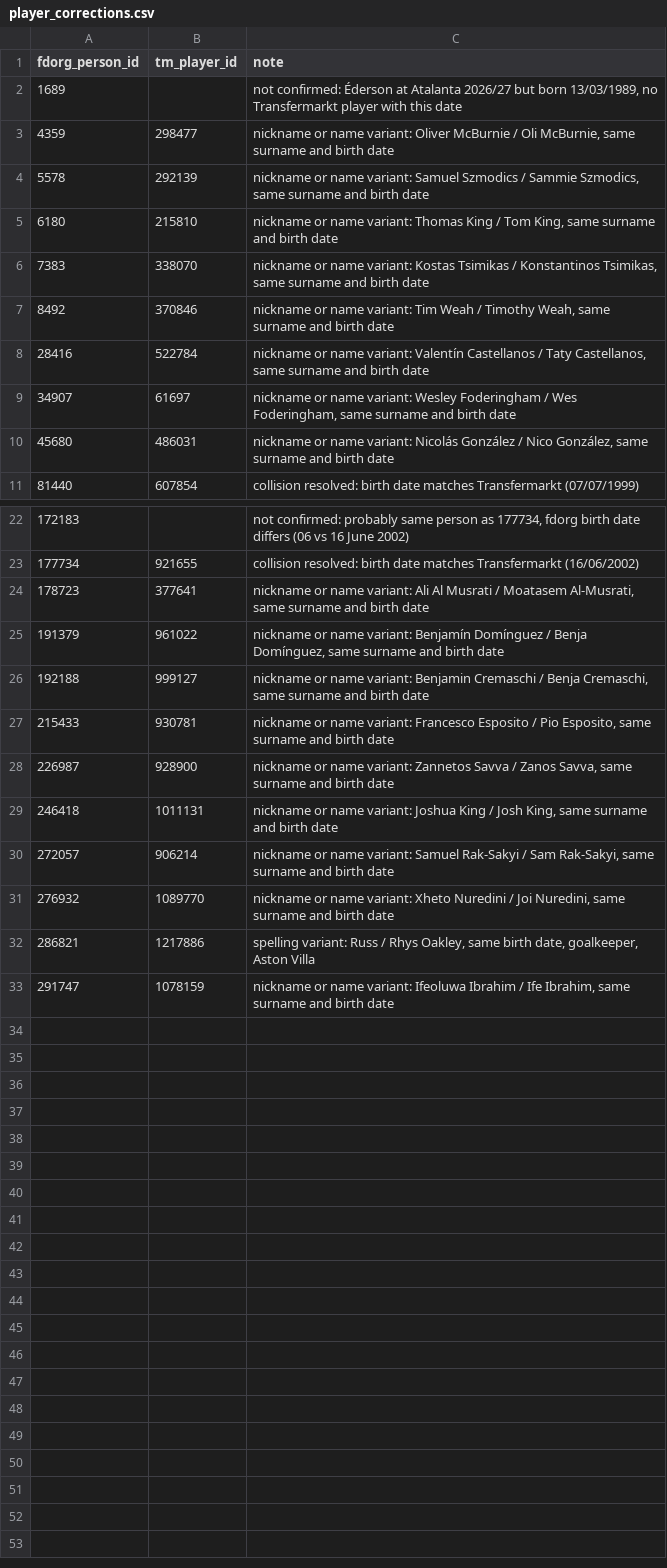
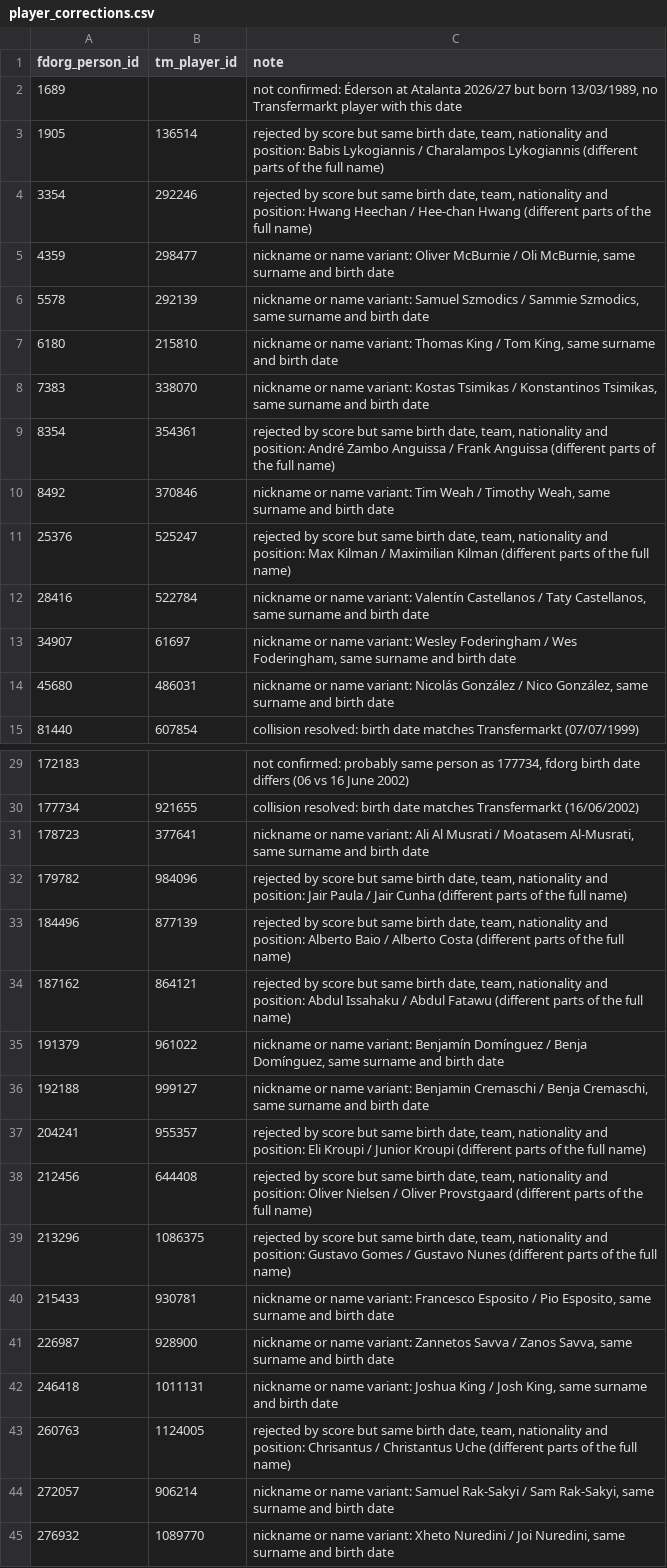
Before and after one commit to fedepetr/football-data-platform, a CSV file: dbt/seeds/player_corrections.csv, drawn as a sheet; only a part is shown, gaps mark what is left out; the shorter side is filled out with more unchanged rows; the diff covers the shown part only.

Commit message:
feat: flag rejected player matches with same birth date and team for review

```diff
--- a/dbt/seeds/player_corrections.csv
+++ b/dbt/seeds/player_corrections.csv
@@ -2,2 +2,4 @@ fdorg_person_id,tm_player_id,note
 1689,,"not confirmed: Éderson at Atalanta 2026/27 but born 13/03/1989, no Transfermarkt player with this date"
+1905,136514,"rejected by score but same birth date, team, nationality and position: Babis Lykogiannis / Charalampos Lykogiannis (different parts of the full name)"
+3354,292246,"rejected by score but same birth date, team, nationality and position: Hwang Heechan / Hee-chan Hwang (different parts of the full name)"
 4359,298477,"nickname or name variant: Oliver McBurnie / Oli McBurnie, same surname and birth date"
@@ -6,3 +8,5 @@ fdorg_person_id,tm_player_id,note
 7383,338070,"nickname or name variant: Kostas Tsimikas / Konstantinos Tsimikas, same surname and birth date"
+8354,354361,"rejected by score but same birth date, team, nationality and position: André Zambo Anguissa / Frank Anguissa (different parts of the full name)"
 8492,370846,"nickname or name variant: Tim Weah / Timothy Weah, same surname and birth date"
+25376,525247,"rejected by score but same birth date, team, nationality and position: Max Kilman / Maximilian Kilman (different parts of the full name)"
 28416,522784,"nickname or name variant: Valentín Castellanos / Taty Castellanos, same surname and birth date"
@@ -24,4 +31,10 @@ fdorg_person_id,tm_player_id,note
 178723,377641,"nickname or name variant: Ali Al Musrati / Moatasem Al-Musrati, same surname and birth date"
+179782,984096,"rejected by score but same birth date, team, nationality and position: Jair Paula / Jair Cunha (different parts of the full name)"
+184496,877139,"rejected by score but same birth date, team, nationality and position: Alberto Baio / Alberto Costa (different parts of the full name)"
+187162,864121,"rejected by score but same birth date, team, nationality and position: Abdul Issahaku / Abdul Fatawu (different parts of the full name)"
 191379,961022,"nickname or name variant: Benjamín Domínguez / Benja Domínguez, same surname and birth date"
 192188,999127,"nickname or name variant: Benjamin Cremaschi / Benja Cremaschi, same surname and birth date"
+204241,955357,"rejected by score but same birth date, team, nationality and position: Eli Kroupi / Junior Kroupi (different parts of the full name)"
+212456,644408,"rejected by score but same birth date, team, nationality and position: Oliver Nielsen / Oliver Provstgaard (different parts of the full name)"
+213296,1086375,"rejected by score but same birth date, team, nationality and position: Gustavo Gomes / Gustavo Nunes (different parts of the full name)"
 215433,930781,"nickname or name variant: Francesco Esposito / Pio Esposito, same surname and birth date"
@@ -29,2 +42,3 @@ fdorg_person_id,tm_player_id,note
 246418,1011131,"nickname or name variant: Joshua King / Josh King, same surname and birth date"
+260763,1124005,"rejected by score but same birth date, team, nationality and position: Chrisantus / Christantus Uche (different parts of the full name)"
 272057,906214,"nickname or name variant: Samuel Rak-Sakyi / Sam Rak-Sakyi, same surname and birth date"
```
Also changed, not shown: 3 added rows elsewhere in this file, 3 other files.
